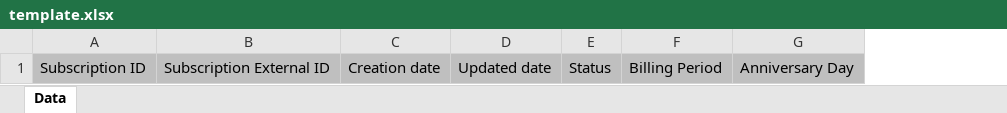
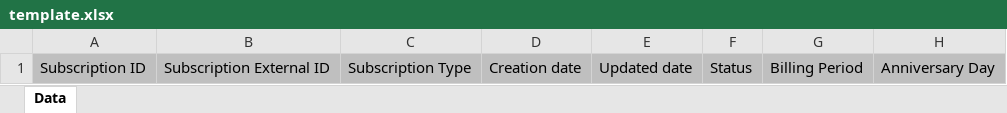
Before and after one commit to cloudblue/connect-reports, an Excel workbook: reports/subscription_list/template.xlsx, sheet Data, drawn as a sheet; only a part is shown; values as stored, in another font and other column widths than the file's, no borders; the diff names each change by its address in the sheet, - before the commit and + after, or states it on an @@ line.

Commit message:
LITE-18186: Add subscription type to subscription report

```diff
--- a/reports/subscription_list/template.xlsx (sheet Data)
+++ b/reports/subscription_list/template.xlsx (sheet Data)
+column C, row 1: Subscription Type
```
Also changed, not shown: 1 other file.
